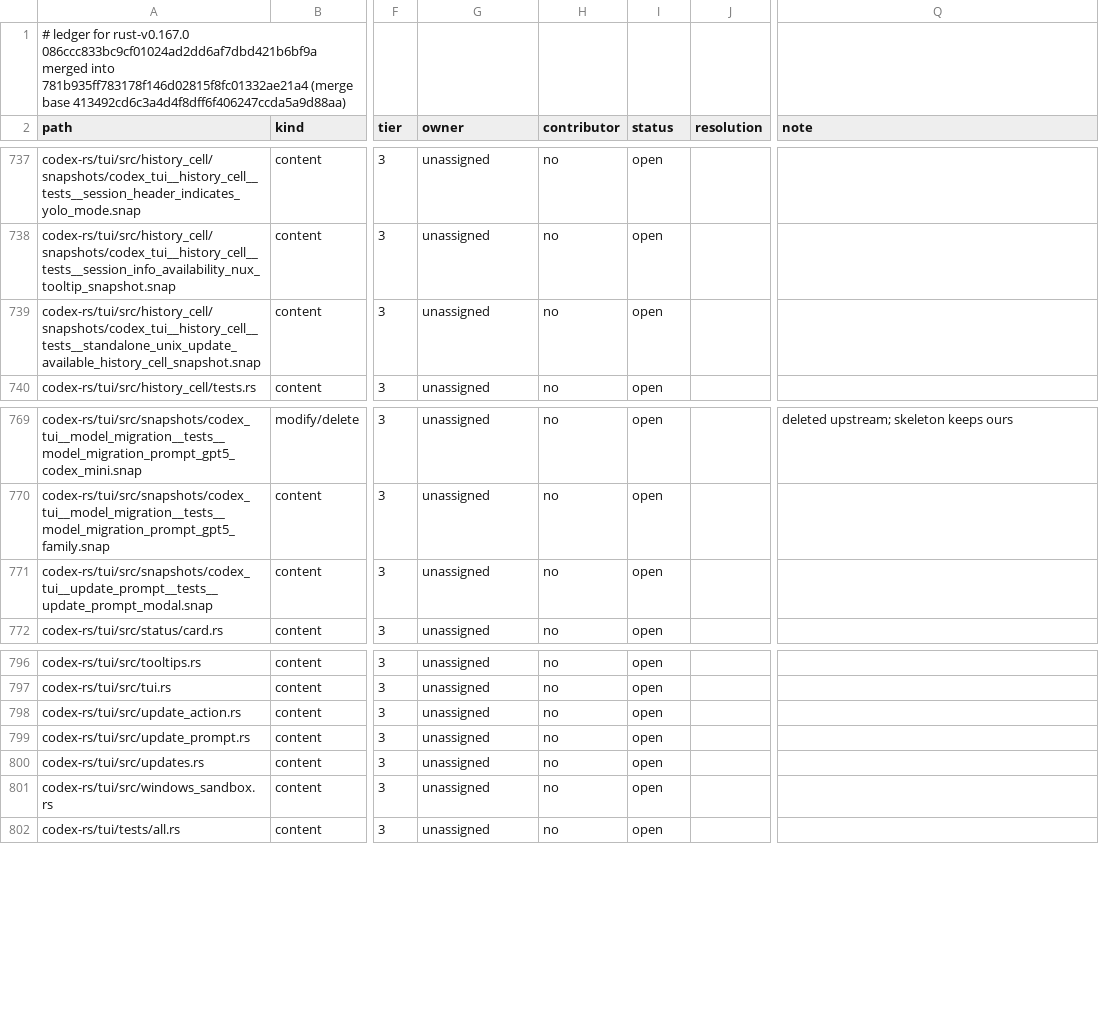
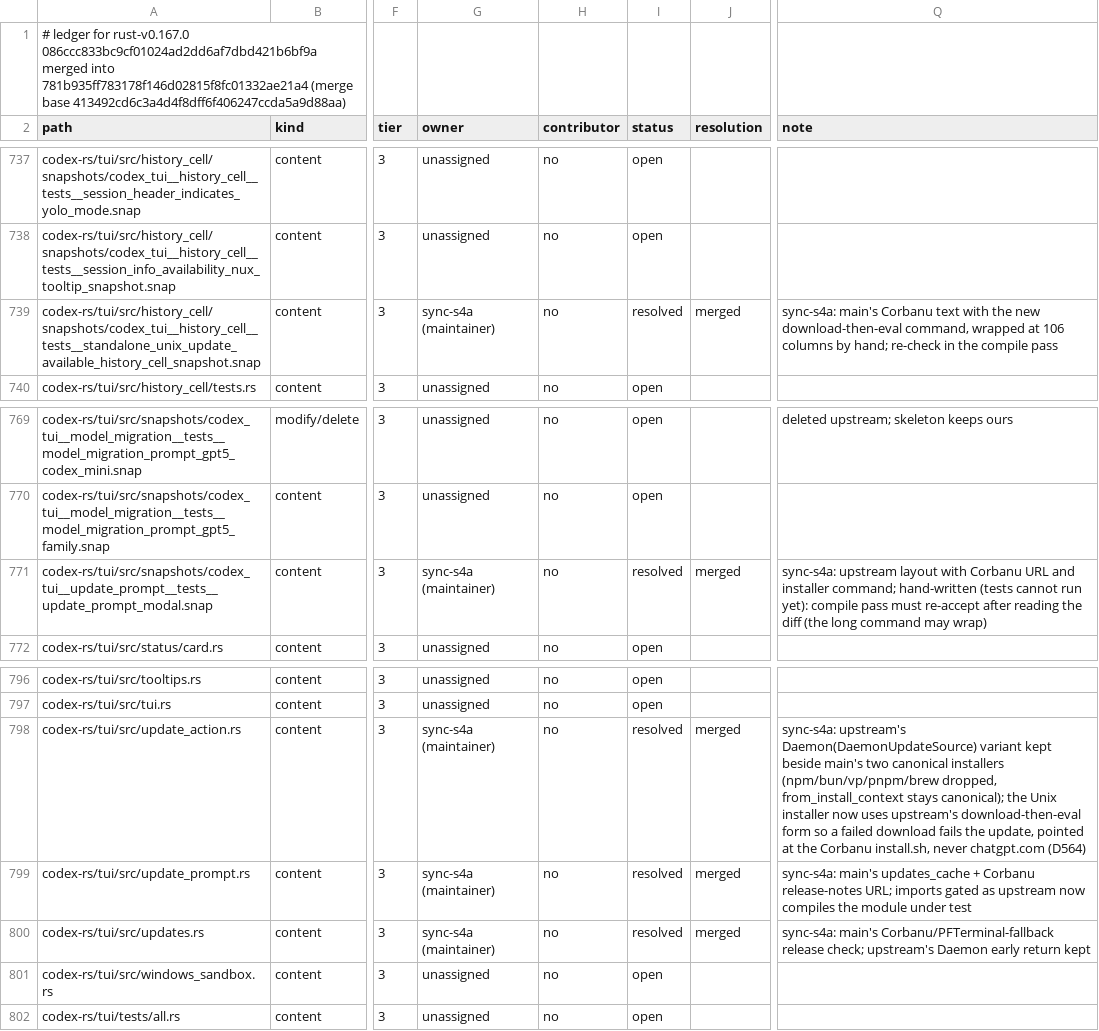
Before and after one commit to CorbanuCore/CorbanuTerminal, a TSV file: docs/management/upstreamSync/ledger-rust-v0.167.0.tsv, drawn as a sheet; only a part is shown, gaps mark what is left out; the diff names each change by its address in the sheet, - before the commit and + after, or states it on an @@ line.

Commit message:
Upstream sync S4a: Corbanu installer for TUI updates; hide the public-stable daemon install
- update_action.rs: upstream's Daemon variant beside main's canonical installers; the Unix
  installer uses upstream's download-then-eval form, pointed at the Corbanu install.sh (D564).
- updates.rs / update_prompt.rs: main's Corbanu release check and dismissal cache.
- daemon menu: 'Install latest public stable' is no longer offered (it would fetch upstream's
  installer and is refused since D564); a stray request is refused. Tests and snapshots follow;
  cli worktree test now opens /daemon and quits instead of handing off a public-stable update.

```diff
--- a/docs/management/upstreamSync/ledger-rust-v0.167.0.tsv
+++ b/docs/management/upstreamSync/ledger-rust-v0.167.0.tsv
-G739 (owner): unassigned
+G739 (owner): sync-s4a (maintainer)
-I739 (status): open
+I739 (status): resolved
-J739 (resolution): (empty)
+J739 (resolution): merged
-Q739 (note): (empty)
+Q739 (note): sync-s4a: main's Corbanu text with the new download-then-eval command, wrapped at 106 columns by hand; re-check in the compile pass
-G771 (owner): unassigned
+G771 (owner): sync-s4a (maintainer)
-I771 (status): open
+I771 (status): resolved
-J771 (resolution): (empty)
+J771 (resolution): merged
-Q771 (note): (empty)
+Q771 (note): sync-s4a: upstream layout with Corbanu URL and installer command; hand-written (tests cannot run yet): compile pass must re-accept after reading the diff (the long command may wrap)
-G798:G800 (owner): unassigned
+G798:G800 (owner): sync-s4a (maintainer)
-I798:I800 (status): open
+I798:I800 (status): resolved
-J798:J800 (resolution): (empty)
+J798:J800 (resolution): merged
-Q798 (note): (empty)
+Q798 (note): sync-s4a: upstream's Daemon(DaemonUpdateSource) variant kept beside main's two canonical installers (npm/bun/vp/pnpm/brew dropped, from_install_context stays canonical); the Unix installer now uses upstream's download-then-eval form so a failed download fails the update, pointed at the Corbanu install.sh, never chatgpt.com (D564)
-Q799 (note): (empty)
+Q799 (note): sync-s4a: main's updates_cache + Corbanu release-notes URL; imports gated as upstream now compiles the module under test
-Q800 (note): (empty)
+Q800 (note): sync-s4a: main's Corbanu/PFTerminal-fallback release check; upstream's Daemon early return kept
```
Also changed, not shown: 15 other files.
